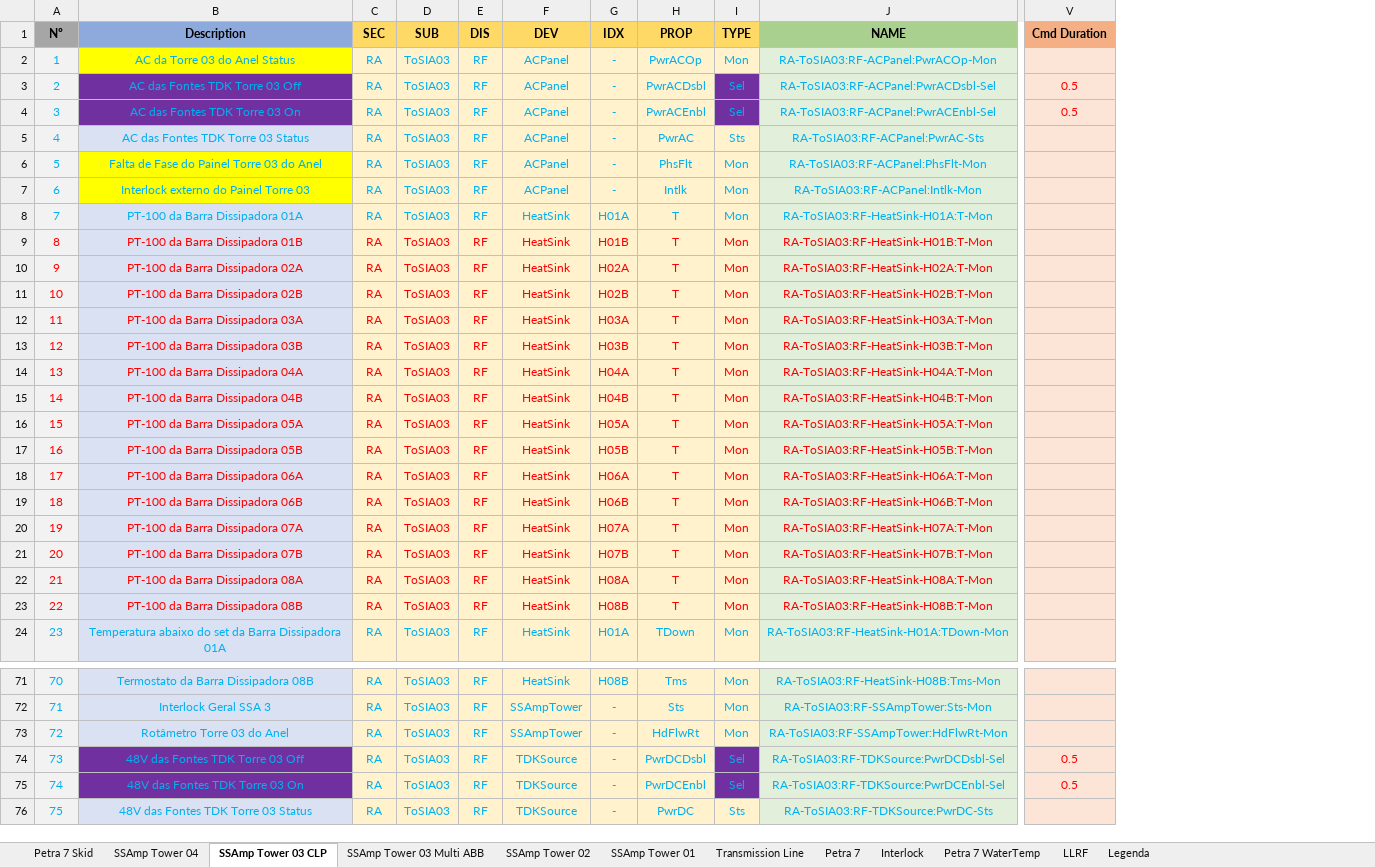
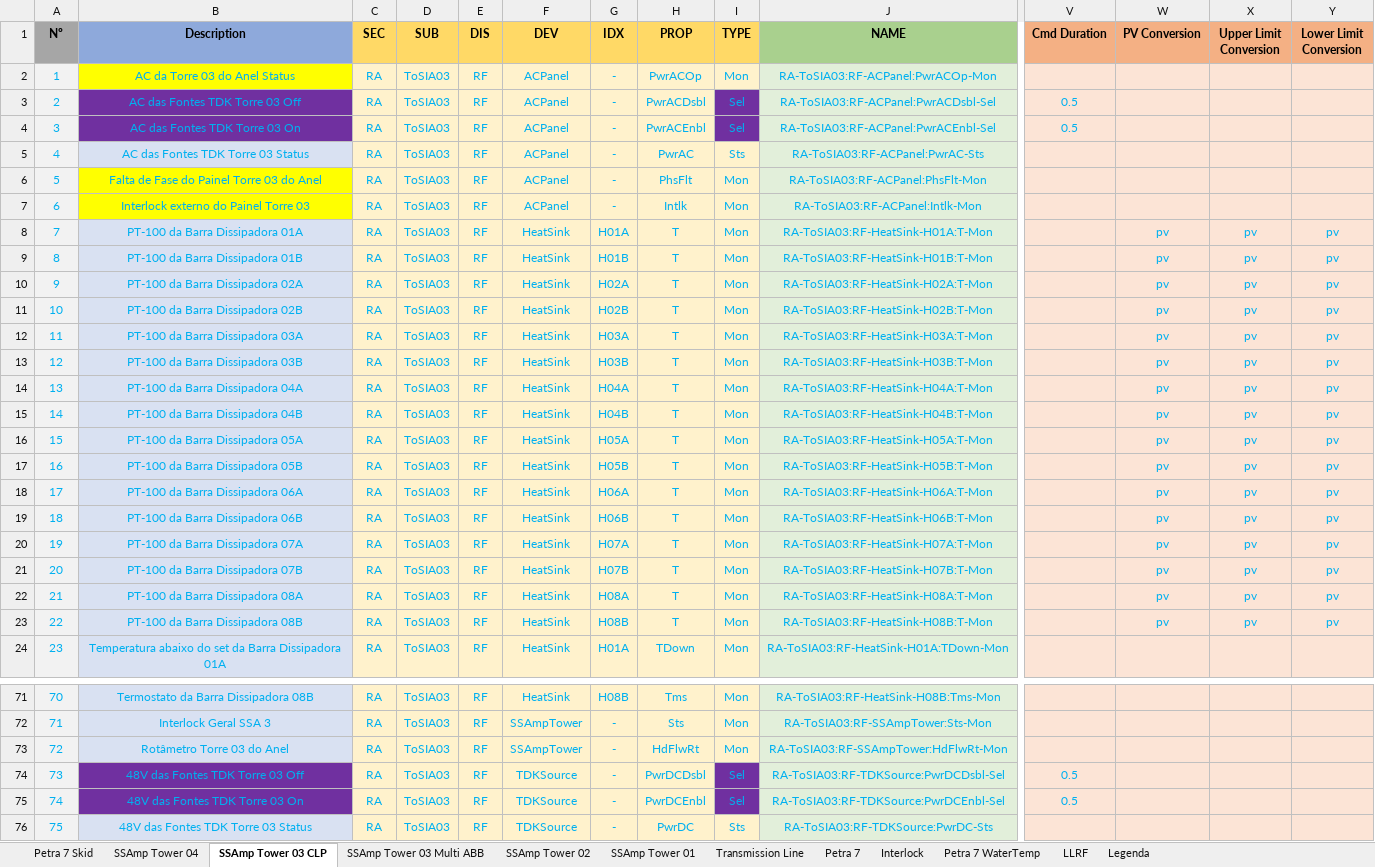
Before and after one commit to lnls-sirius/etherip-ioc, an Excel workbook: etc/Storage Ring A Interlock EPICS.xlsx, sheet SSAmp Tower 03 CLP, drawn as a sheet; only a part is shown, gaps mark what is left out; values as stored, in another font and other column widths than the file's, no borders; table styles not drawn; the diff covers the shown part only; the diff names each change by its address in the sheet, - before the commit and + after, or states it on an @@ line.

Commit message:
Add support to conversion expressions in the spreadsheet

```diff
--- a/etc/Storage Ring A Interlock EPICS.xlsx (sheet SSAmp Tower 03 CLP)
+++ b/etc/Storage Ring A Interlock EPICS.xlsx (sheet SSAmp Tower 03 CLP)
+column W (PV Conversion), rows 8-23: all pv
+column X (Upper Limit Conversion), rows 8-23: all pv
+column Y (Lower Limit Conversion), rows 8-23: all pv
-V3:V4 text colour: #FF0000
+V3:V4 text colour: #00B0F0
-A9:J23 text colour: #FF0000
+A9:J23 text colour: #00B0F0
-V74:V75 text colour: #FF0000
+V74:V75 text colour: #00B0F0
```
Also changed, not shown: cell formats elsewhere in this sheet, 5 other files.
